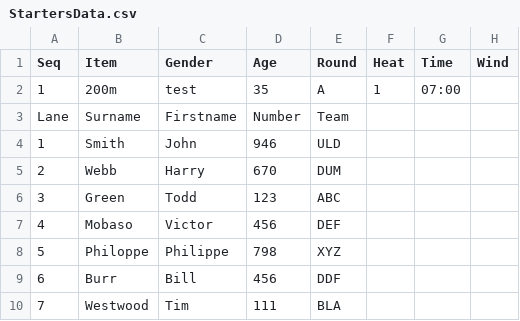
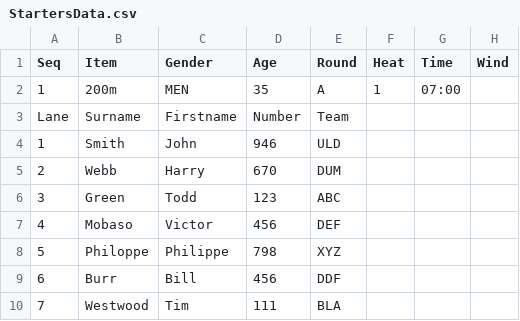
Before and after one commit to stretchinnovation/SCMAthleticStarters, a CSV file: PICKUP/StartersData.csv, drawn as a sheet.

```diff
--- a/PICKUP/StartersData.csv
+++ b/PICKUP/StartersData.csv
@@ -1,3 +1,3 @@
 Seq,Item,Gender,Age,Round,Heat,Time,Wind
-1,200m,test,35,A,1,07:00,
+1,200m,MEN,35,A,1,07:00,
 Lane,Surname,Firstname,Number,Team,,,
```
